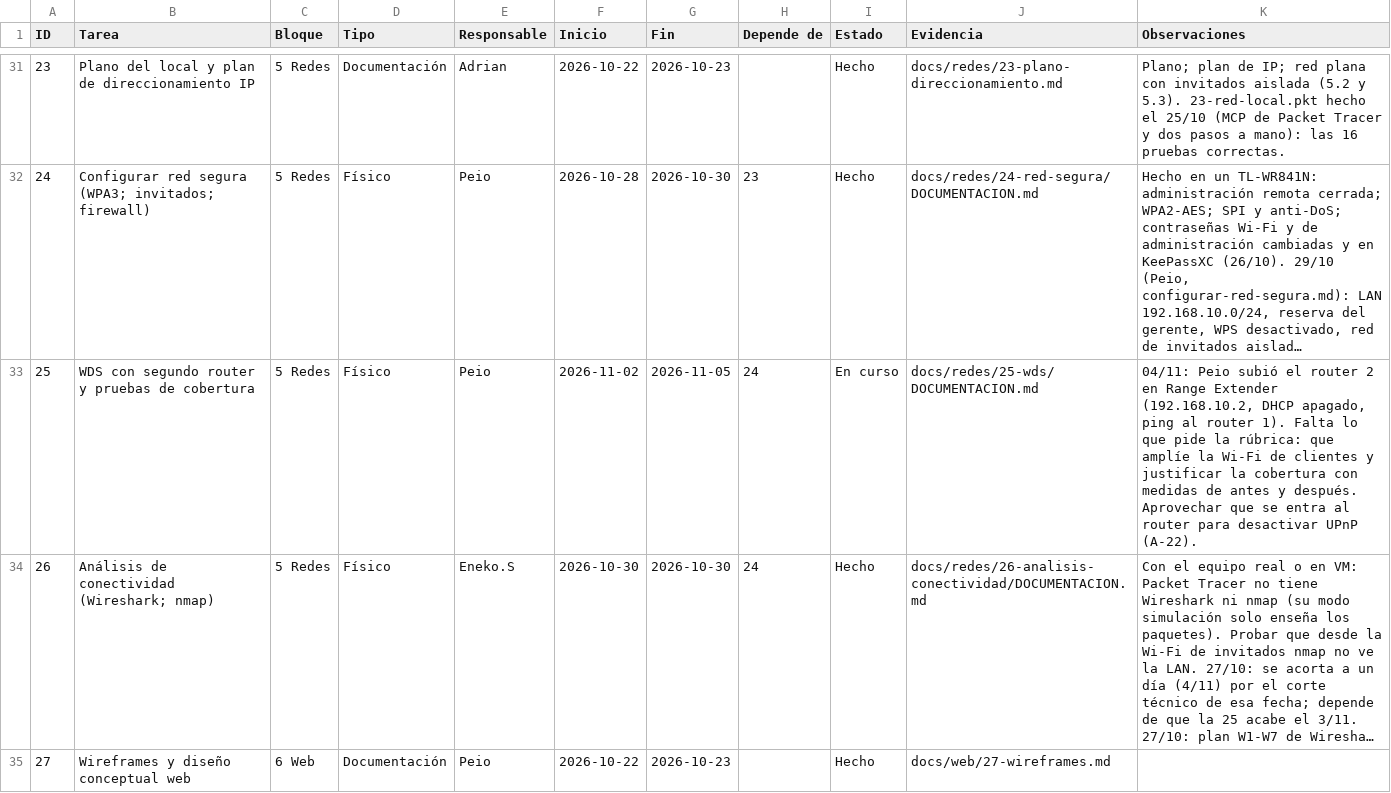
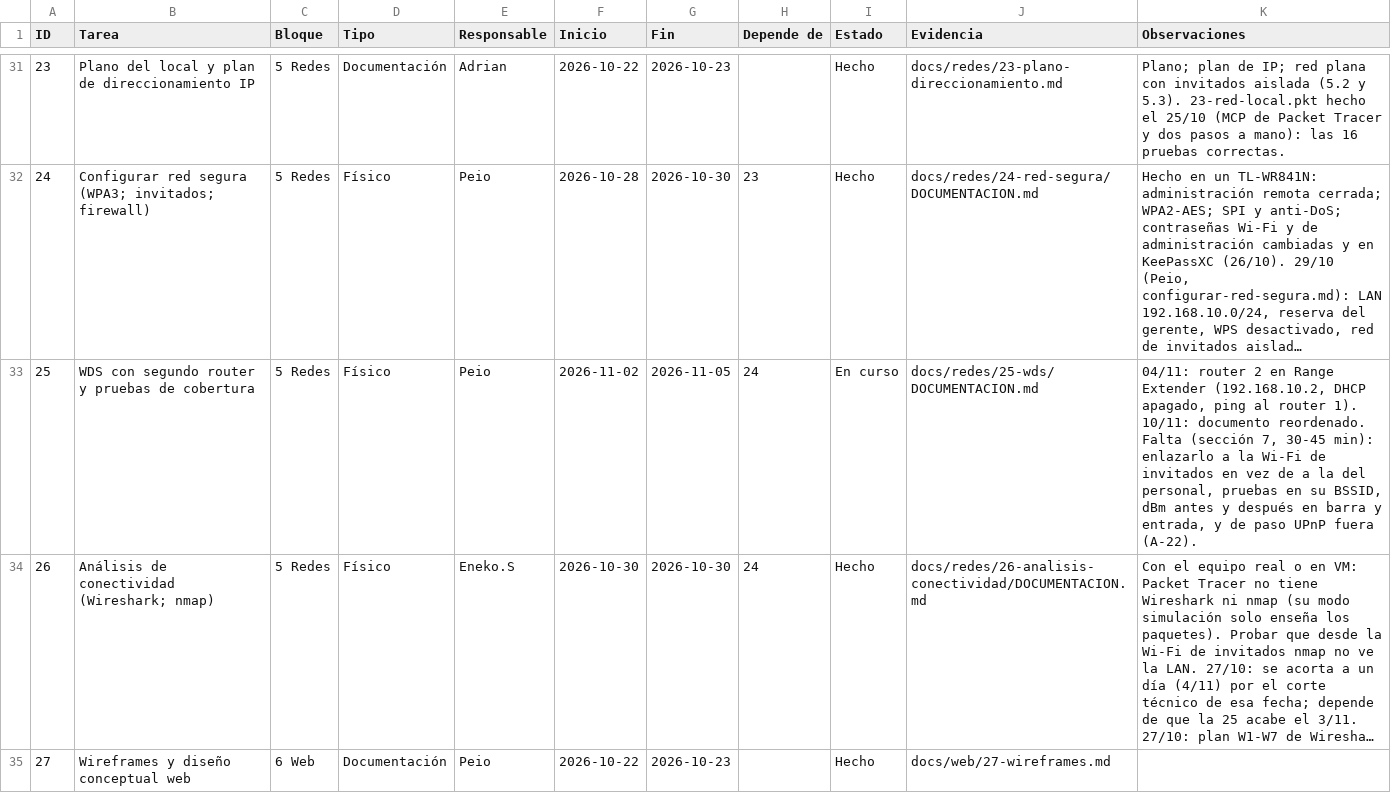
Before and after one commit to zHGx-alt/Reto-Asir, a CSV file: docs/gestion/backlog-kanban.csv, drawn as a sheet; only a part is shown, gaps mark what is left out; long unchanged cells end in …; the diff names each change by its address in the sheet, - before the commit and + after, or states it on an @@ line.

```diff
--- a/docs/gestion/backlog-kanban.csv
+++ b/docs/gestion/backlog-kanban.csv
-K33 (Observaciones): 04/11: Peio subió el router 2 en Range Extender (192.168.10.2, DHCP apagado, ping al router 1). Falta lo que pide la rúbrica: que amplíe la Wi-Fi de clientes y justificar la cobertura con medidas de antes y después. Aprovechar que se entra al router para desactivar UPnP (A-22).
+K33 (Observaciones): 04/11: router 2 en Range Extender (192.168.10.2, DHCP apagado, ping al router 1). 10/11: documento reordenado. Falta (sección 7, 30-45 min): enlazarlo a la Wi-Fi de invitados en vez de a la del personal, pruebas en su BSSID, dBm antes y después en barra y entrada, y de paso UPnP fuera (A-22).
```
Also changed, not shown: 11 other files.
